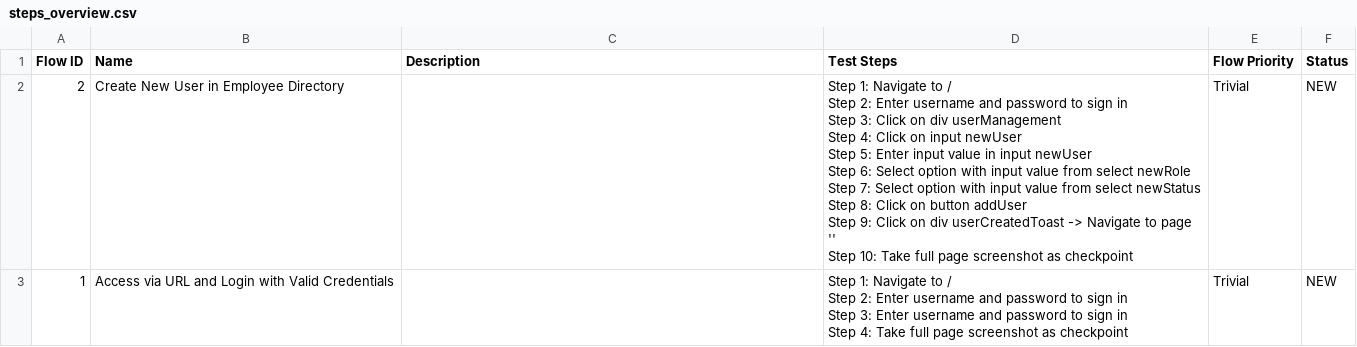
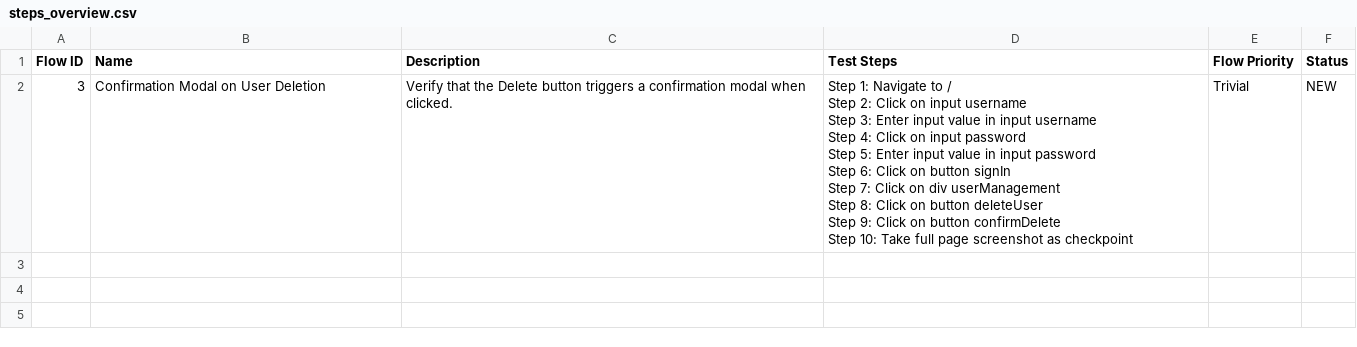
Before and after one commit to kmohit3021/TrueTest, a CSV file: Test Steps/steps_overview.csv, drawn as a sheet; removed rows and columns are numbered as before the commit, all else as after; ↵ is a line break in a cell; the diff names each change by its address in the sheet, - before the commit and + after, or states it on an @@ line.

Commit message:
TrueTest - Test Case Generation - Generated: 1
Generated (1):
- TC3 - Confirmation Modal on User Deletion

Other changes:
- Test objects modified: 6

```diff
--- a/Test Steps/steps_overview.csv
+++ b/Test Steps/steps_overview.csv
-row 2: 2 | Create New User in Employee Directory |  | Step 1: Navigate to / ↵ Step 2: Enter username and password to sign in ↵ Step 3: Click on div userManagement ↵ Step 4: Click on input newUser ↵ Step 5: Enter input value in input newUser ↵ Step 6: Select option with input value from select newRole ↵ Step 7: Select option with input value from select newStatus ↵ Step 8: Click on button addUser ↵ Step 9: Click on div userCreatedToast -> Navigate to page '' ↵ Step 10: Take full page screenshot as checkpoint | Trivial | NEW
-row 3: 1 | Access via URL and Login with Valid Credentials |  | Step 1: Navigate to / ↵ Step 2: Enter username and password to sign in ↵ Step 3: Enter username and password to sign in ↵ Step 4: Take full page screenshot as checkpoint | Trivial | NEW
+row 2: 3 | Confirmation Modal on User Deletion | Verify that the Delete button triggers a confirmation modal when clicked. | Step 1: Navigate to / ↵ Step 2: Click on input username ↵ Step 3: Enter input value in input username ↵ Step 4: Click on input password ↵ Step 5: Enter input value in input password ↵ Step 6: Click on button signIn ↵ Step 7: Click on div userManagement ↵ Step 8: Click on button deleteUser ↵ Step 9: Click on button confirmDelete ↵ Step 10: Take full page screenshot as checkpoint | Trivial | NEW
```
Also changed, not shown: 8 other files.
